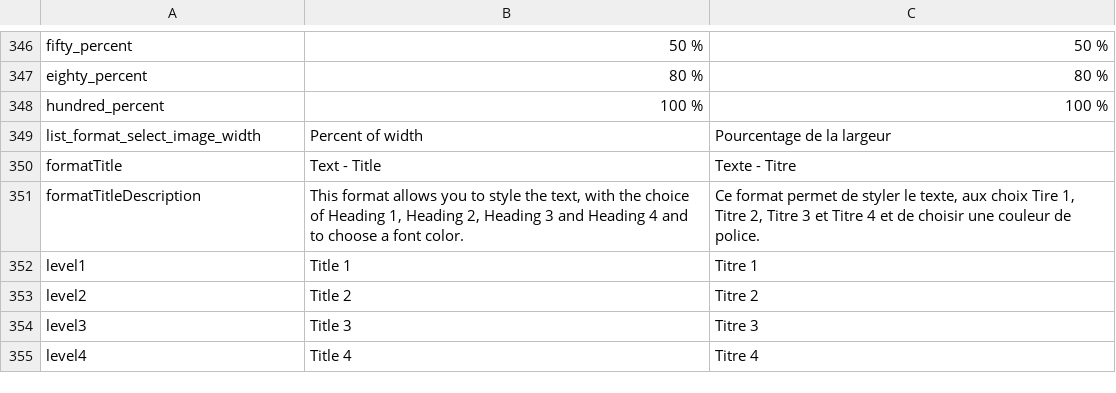
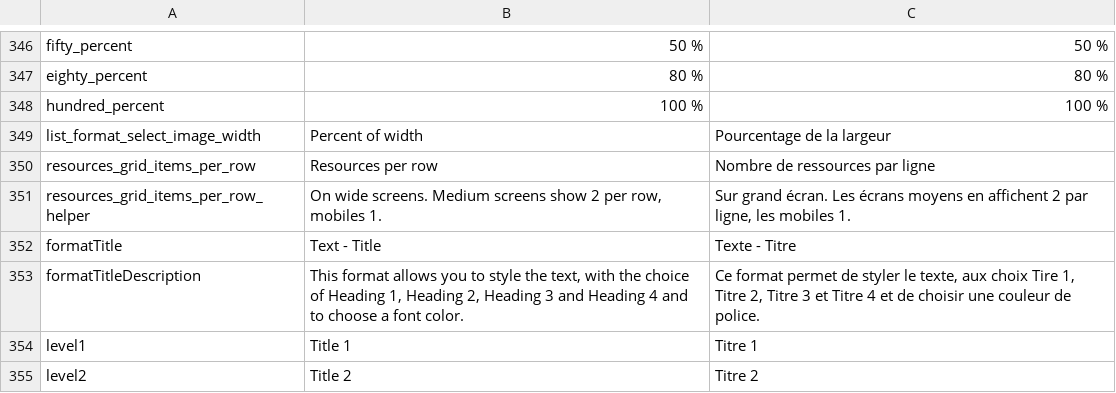
Before and after one commit to Inist-CNRS/lodex, a TSV file: src/app/custom/translations.tsv, drawn as a sheet; only a part is shown, gaps mark what is left out; the shorter side is filled out with more unchanged rows.

Commit message:
feat(formats): choose the number of resources per row in the resources grid
The "Percent of width" setting looked useless: each card also has a 1%
margin on both sides, so 50% showed 1 card per row and 20% showed 4.
It is replaced by "Resources per row" (1, 2, 3, 5, 10). Fields saved
with the old spaceWidth percentage are converted when displayed.

```diff
--- a/src/app/custom/translations.tsv
+++ b/src/app/custom/translations.tsv
@@ -349,2 +349,4 @@
 "list_format_select_image_width"	"Percent of width"	"Pourcentage de la largeur"
+"resources_grid_items_per_row"	"Resources per row"	"Nombre de ressources par ligne"
+"resources_grid_items_per_row_helper"	"On wide screens. Medium screens show 2 per row, mobiles 1."	"Sur grand écran. Les écrans moyens en affichent 2 par ligne, les mobiles 1."
 "formatTitle"	"Text - Title"	"Texte - Titre"
```
Also changed, not shown: 3 other files.
